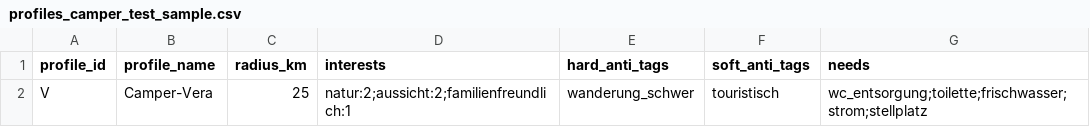
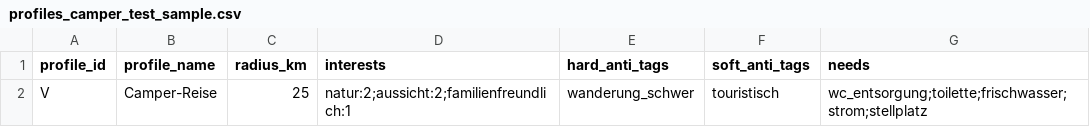
Before and after one commit to stiiwi/Scout4U, a CSV file: profiles_camper_test_sample.csv, drawn as a sheet.

```diff
--- a/profiles_camper_test_sample.csv
+++ b/profiles_camper_test_sample.csv
@@ -1,2 +1,2 @@
 profile_id,profile_name,radius_km,interests,hard_anti_tags,soft_anti_tags,needs
-V,Camper-Vera,25,natur:2;aussicht:2;familienfreundlich:1,wanderung_schwer,touristisch,wc_entsorgung;toilette;frischwasser;strom;stellplatz
+V,Camper-Reise,25,natur:2;aussicht:2;familienfreundlich:1,wanderung_schwer,touristisch,wc_entsorgung;toilette;frischwasser;strom;stellplatz
```
Also changed, not shown: profiles_test_sample.csv, 4 other files.
